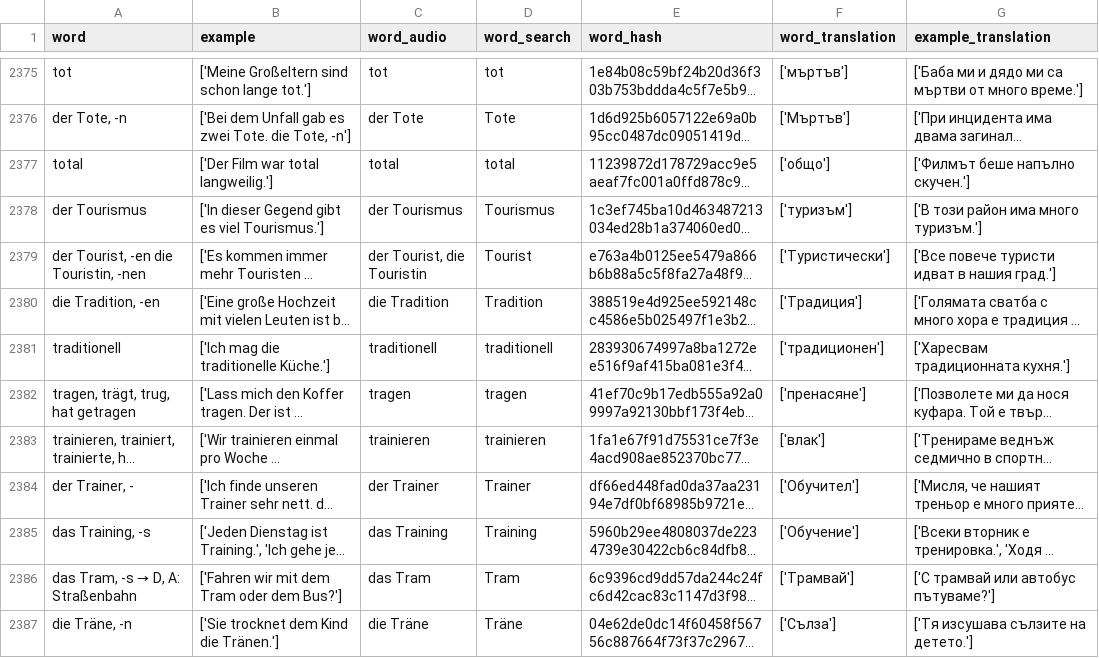
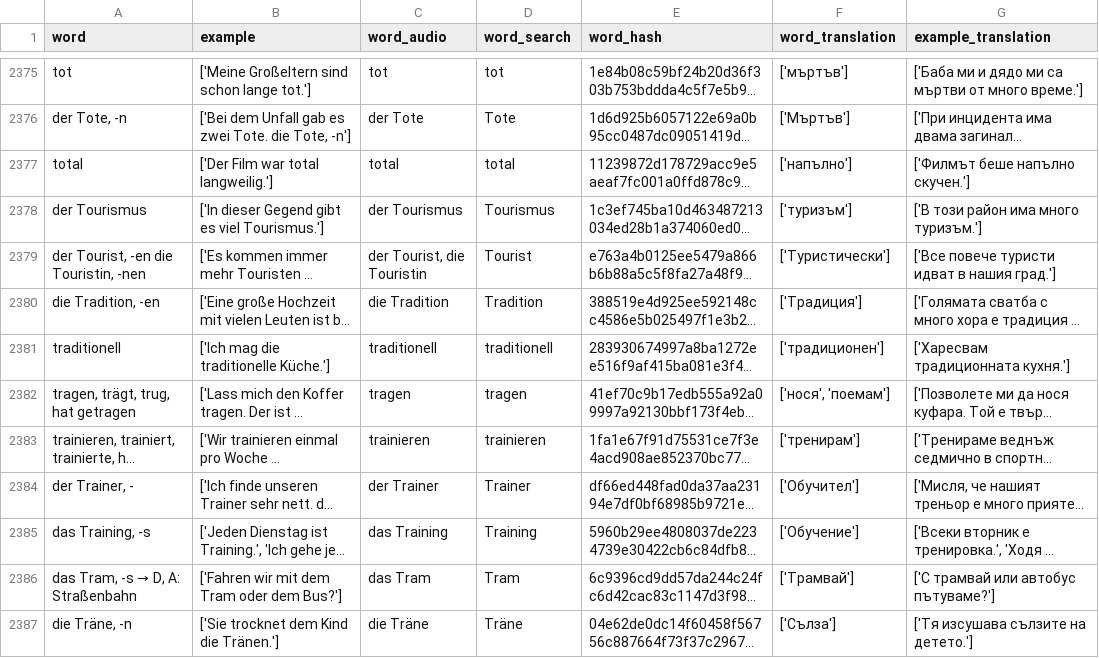
Before and after one commit to stoyanK7/BG-DE-Anki-Decks, a CSV file: data/output/postprocessed/Goethe-Zertifikat_B1_Wortliste.csv, drawn as a sheet; only a part is shown, gaps mark what is left out; long unchanged cells end in …; the diff covers the shown part only; the diff names each change by its address in the sheet, - before the commit and + after, or states it on an @@ line.

```diff
--- a/data/output/postprocessed/Goethe-Zertifikat_B1_Wortliste.csv
+++ b/data/output/postprocessed/Goethe-Zertifikat_B1_Wortliste.csv
-F2377 (word_translation): ['общо']
+F2377 (word_translation): ['напълно']
-F2382 (word_translation): ['пренасяне']
+F2382 (word_translation): ['нося', 'поемам']
-F2383 (word_translation): ['влак']
+F2383 (word_translation): ['тренирам']
```
Also changed, not shown: 50 edited cells elsewhere in this file, 1 other file.
